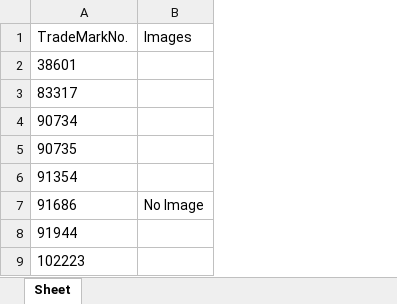
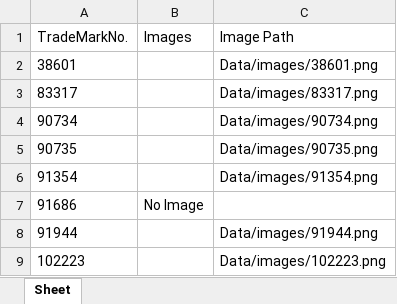
Before and after one commit to sharonct/Pdf_Data_Extraction, an Excel workbook: Data/images.xlsx, sheet Sheet, drawn as a sheet; only a part is shown; values as stored, in another font and other column widths than the file's, no borders; charts and pictures not drawn; the diff names each change by its address in the sheet, - before the commit and + after, or states it on an @@ line.

```diff
--- a/Data/images.xlsx (sheet Sheet)
+++ b/Data/images.xlsx (sheet Sheet)
+column C (Image Path), rows 2-9: Data/images/38601.png | Data/images/83317.png | Data/images/90734.png | Data/images/90735.png | Data/images/91354.png |  | Data/images/91944.png | Data/images/102223.png
```
Also changed, not shown: 56 other files.
